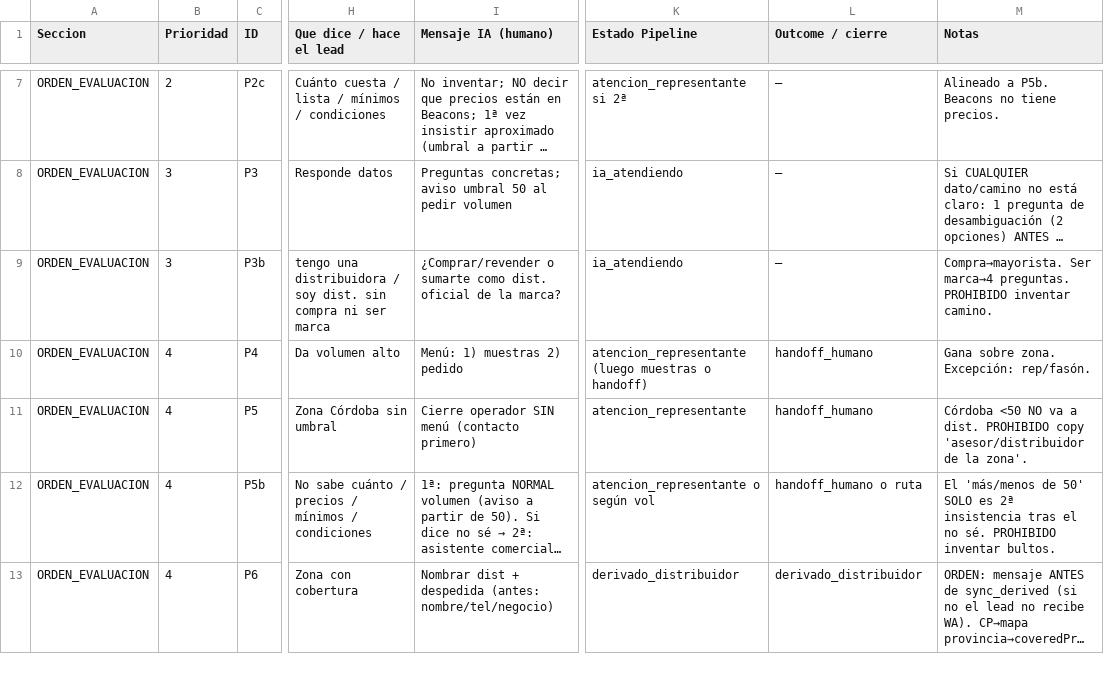
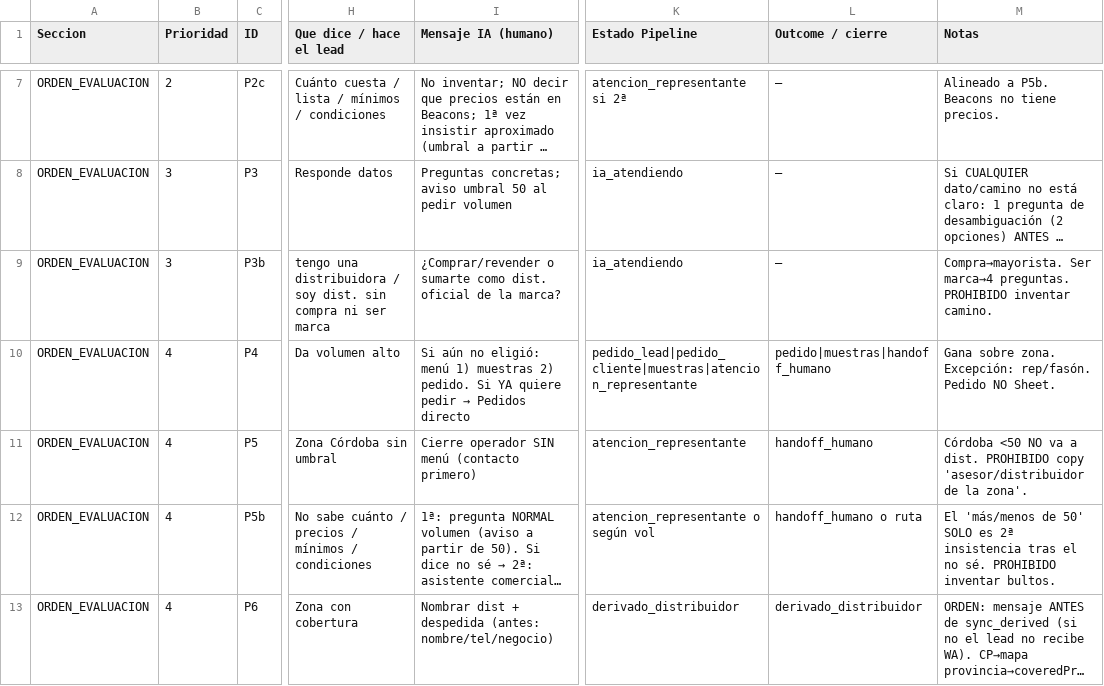
Before and after one commit to fecotechSolutions/tool-coolmeals, a CSV file: docs/planilla-flujo-ia-definitiva.csv, drawn as a sheet; only a part is shown, gaps mark what is left out; long unchanged cells end in …; the diff covers the shown part only; the diff names each change by its address in the sheet, - before the commit and + after, or states it on an @@ line.

```diff
--- a/docs/planilla-flujo-ia-definitiva.csv
+++ b/docs/planilla-flujo-ia-definitiva.csv
@@ I10 (Mensaje IA (humano)): Menú: 1) muestras 2) pedido → Si aún no eligió: menú 1) muestras 2) pedido. Si YA quiere pedir → Pedidos directo @@
-K10 (Estado Pipeline): atencion_representante (luego muestras o handoff)
+K10 (Estado Pipeline): pedido_lead|pedido_cliente|muestras|atencion_representante
-L10 (Outcome / cierre): handoff_humano
+L10 (Outcome / cierre): pedido|muestras|handoff_humano
-M10 (Notas): …Excepción: rep/fasón.
+M10 (Notas): …Excepción: rep/fasón. Pedido NO Sheet.
```
Also changed, not shown: 2 added rows and 32 edited cells elsewhere in this file, 26 other files.
